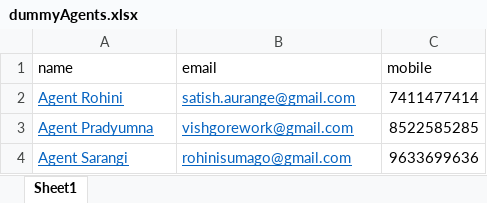
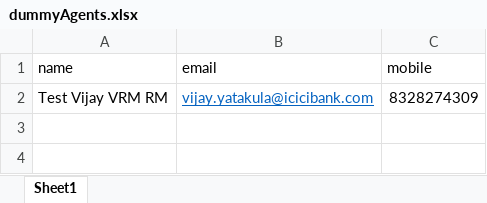
Before and after one commit to satish2352/vrm_pool_frontend, an Excel workbook: src/assets/samplefiles/dummyAgents.xlsx, sheet Sheet1, drawn as a sheet; values as stored, in another font and other column widths than the file's, no borders; removed rows and columns are numbered as before the commit, all else as after; the diff names each change by its address in the sheet, - before the commit and + after, or states it on an @@ line.

Commit message:
sample file chnage

```diff
--- a/src/assets/samplefiles/dummyAgents.xlsx (sheet Sheet1)
+++ b/src/assets/samplefiles/dummyAgents.xlsx (sheet Sheet1)
-row 2: Agent Rohini | satish.aurange@gmail.com | 7411477414
-row 3: Agent Pradyumna | vishgorework@gmail.com | 8522585285
-row 4: Agent Sarangi | rohinisumago@gmail.com | 9633699636
+row 2: Test Vijay VRM RM | vijay.yatakula@icicibank.com | 8328274309
```
Also changed, not shown: src/assets/samplefiles/superviserList .xlsx.
